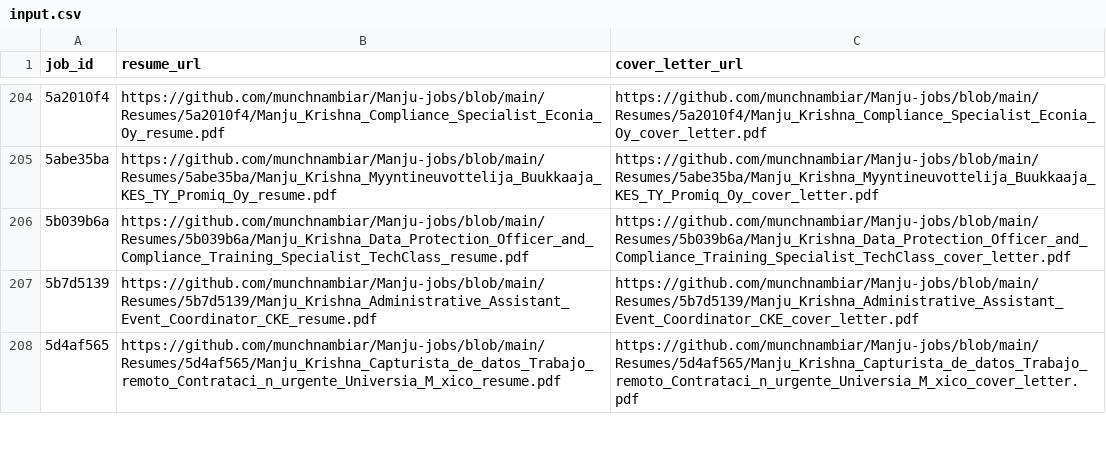
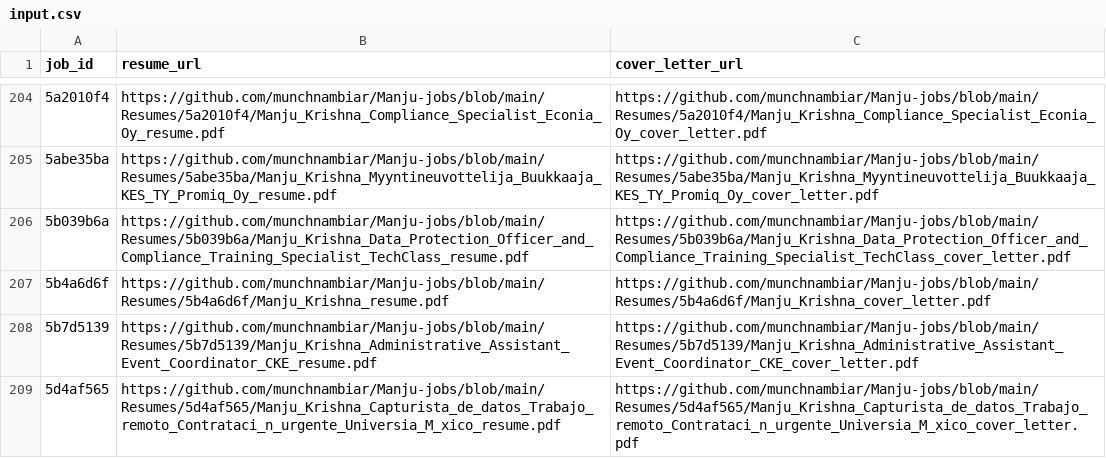
Before and after one commit to vinchess1989/manju-jobs-dashboard, a CSV file: input.csv, drawn as a sheet; only a part is shown, gaps mark what is left out.

Commit message:
Update resume links for 5b4a6d6f (retailored with claude-sonnet-4-6)

```diff
--- a/input.csv
+++ b/input.csv
@@ -206,2 +206,3 @@ job_id,resume_url,cover_letter_url
 5b039b6a,https://github.com/munchnambiar/Manju-jobs/blob/main/Resumes/5b039b6a/Manju_Krishna_Data_Protection_Officer_and_Compliance_Training_Specialist_TechClass_resume.pdf,https://github.com/munchnambiar/Manju-jobs/blob/main/Resumes/5b039b6a/Manju_Krishna_Data_Protection_Officer_and_Compliance_Training_Specialist_TechClass_cover_letter.pdf
+5b4a6d6f,https://github.com/munchnambiar/Manju-jobs/blob/main/Resumes/5b4a6d6f/Manju_Krishna_resume.pdf,https://github.com/munchnambiar/Manju-jobs/blob/main/Resumes/5b4a6d6f/Manju_Krishna_cover_letter.pdf
 5b7d5139,https://github.com/munchnambiar/Manju-jobs/blob/main/Resumes/5b7d5139/Manju_Krishna_Administrative_Assistant_Event_Coordinator_CKE_resume.pdf,https://github.com/munchnambiar/Manju-jobs/blob/main/Resumes/5b7d5139/Manju_Krishna_Administrative_Assistant_Event_Coordinator_CKE_cover_letter.pdf
```
